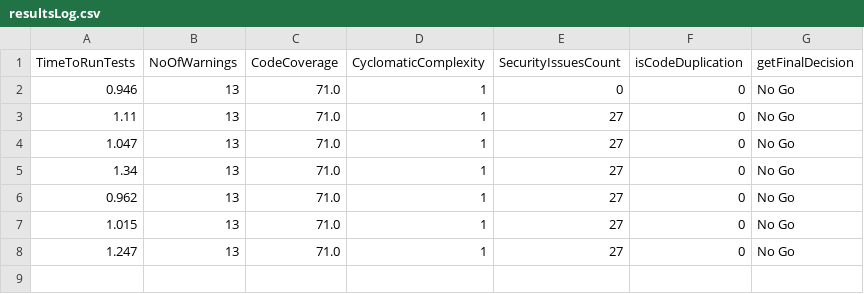
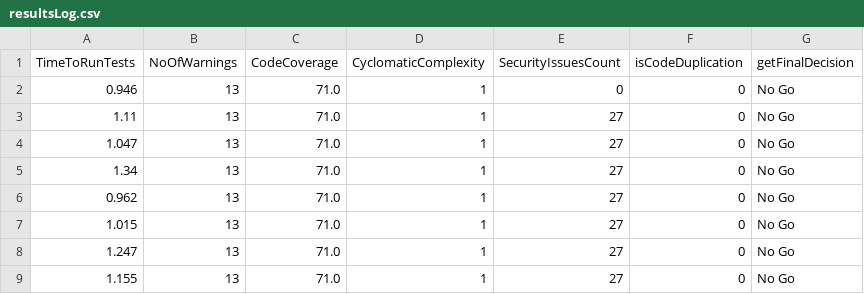
Before and after one commit to pshreyasv100/Code-Gating-RESTful-Service-In-Spring, a CSV file: resultsLog.csv, drawn as a sheet; the diff names each change by its address in the sheet, - before the commit and + after, or states it on an @@ line.

```diff
--- a/resultsLog.csv
+++ b/resultsLog.csv
+row 9: 1.155 | 13 | 71.0 | 1 | 27 | 0 | No Go
```
Also changed, not shown: 51 other files.
